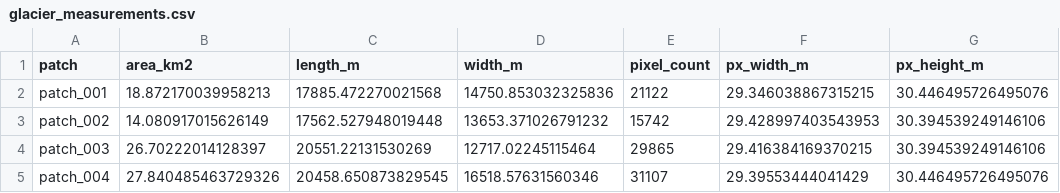
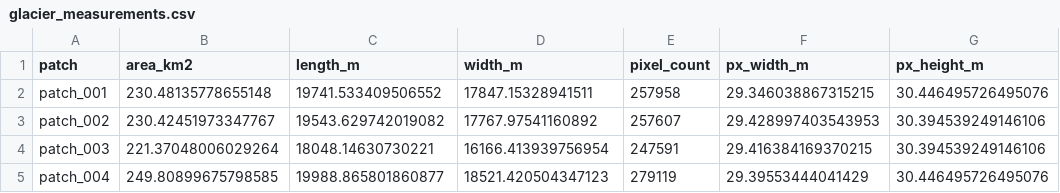
Before and after one commit to 9timbo9/oregon-glacier-ml, a CSV file: outputs/2000/glacier_measurements.csv, drawn as a sheet; only a part is shown; the diff names each change by its address in the sheet, - before the commit and + after, or states it on an @@ line.

```diff
--- a/outputs/2000/glacier_measurements.csv
+++ b/outputs/2000/glacier_measurements.csv
-B2 (area_km2): 18.872170039958213
+B2 (area_km2): 230.48135778655148
-C2 (length_m): 17885.472270021568
+C2 (length_m): 19741.533409506552
-D2 (width_m): 14750.853032325836
+D2 (width_m): 17847.15328941511
-E2 (pixel_count): 21122
+E2 (pixel_count): 257958
-B3 (area_km2): 14.080917015626149
+B3 (area_km2): 230.42451973347767
-C3 (length_m): 17562.527948019448
+C3 (length_m): 19543.629742019082
-D3 (width_m): 13653.371026791232
+D3 (width_m): 17767.97541160892
-E3 (pixel_count): 15742
+E3 (pixel_count): 257607
-B4 (area_km2): 26.70222014128397
+B4 (area_km2): 221.37048006029264
-C4 (length_m): 20551.22131530269
+C4 (length_m): 18048.14630730221
-D4 (width_m): 12717.02245115464
+D4 (width_m): 16166.413939756954
-E4 (pixel_count): 29865
+E4 (pixel_count): 247591
-B5 (area_km2): 27.840485463729326
+B5 (area_km2): 249.80899675798585
-C5 (length_m): 20458.650873829545
+C5 (length_m): 19988.865801860877
-D5 (width_m): 16518.57631560346
+D5 (width_m): 18521.420504347123
-E5 (pixel_count): 31107
+E5 (pixel_count): 279119
```
Also changed, not shown: outputs/2020/glacier_measurements.csv, 40 other files.
